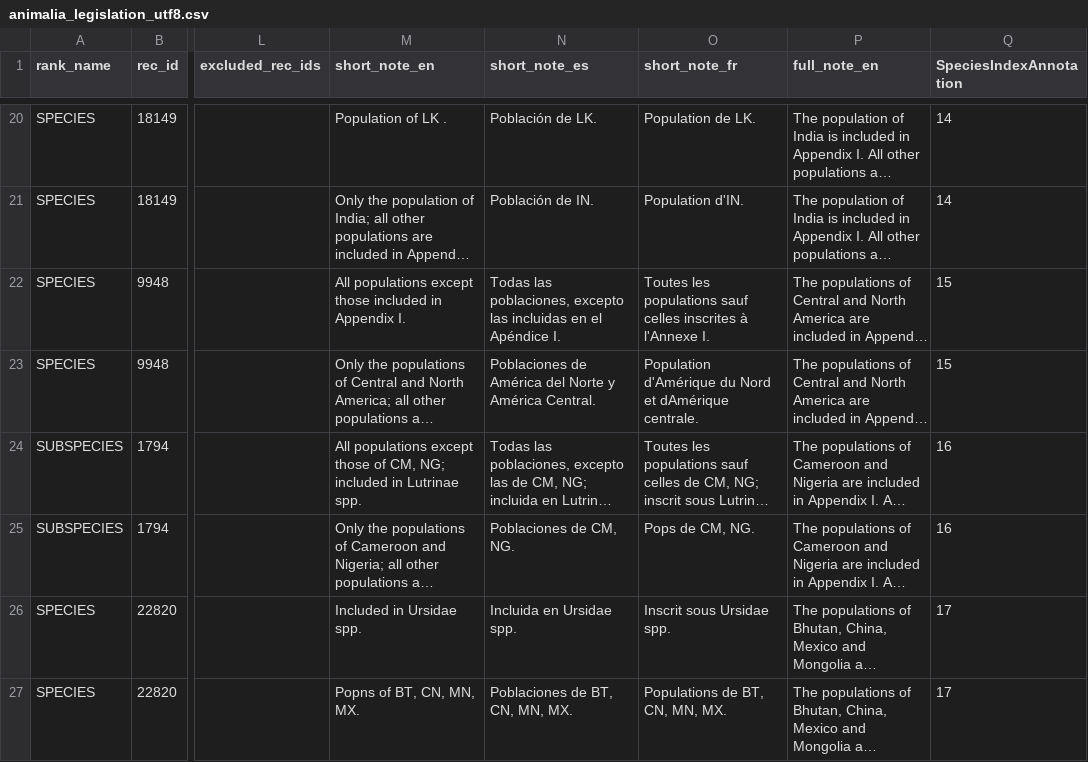
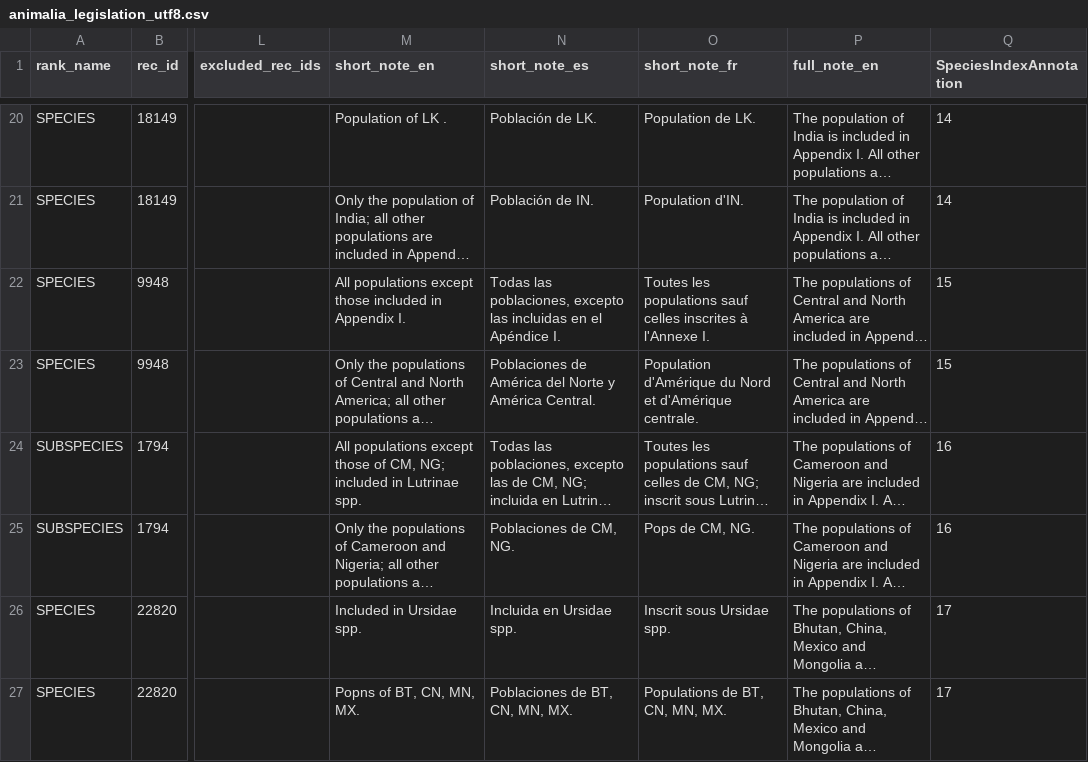
Before and after one commit to unepwcmc/SAPI, a CSV file: lib/assets/files/cleaned/animals/animalia_legislation_utf8.csv, drawn as a sheet; only a part is shown, gaps mark what is left out; long unchanged cells end in …; the diff covers the shown part only; the diff names each change by its address in the sheet, - before the commit and + after, or states it on an @@ line.

```diff
--- a/lib/assets/files/cleaned/animals/animalia_legislation_utf8.csv
+++ b/lib/assets/files/cleaned/animals/animalia_legislation_utf8.csv
-O23 (short_note_fr): …Nord et dAmérique centrale.
+O23 (short_note_fr): …Nord et d'Amérique centrale.
```
Also changed, not shown: 6 added rows and 28 edited cells elsewhere in this file, lib/assets/files/cleaned/animals/animalia_taxa_utf8.csv, 1 other file.
